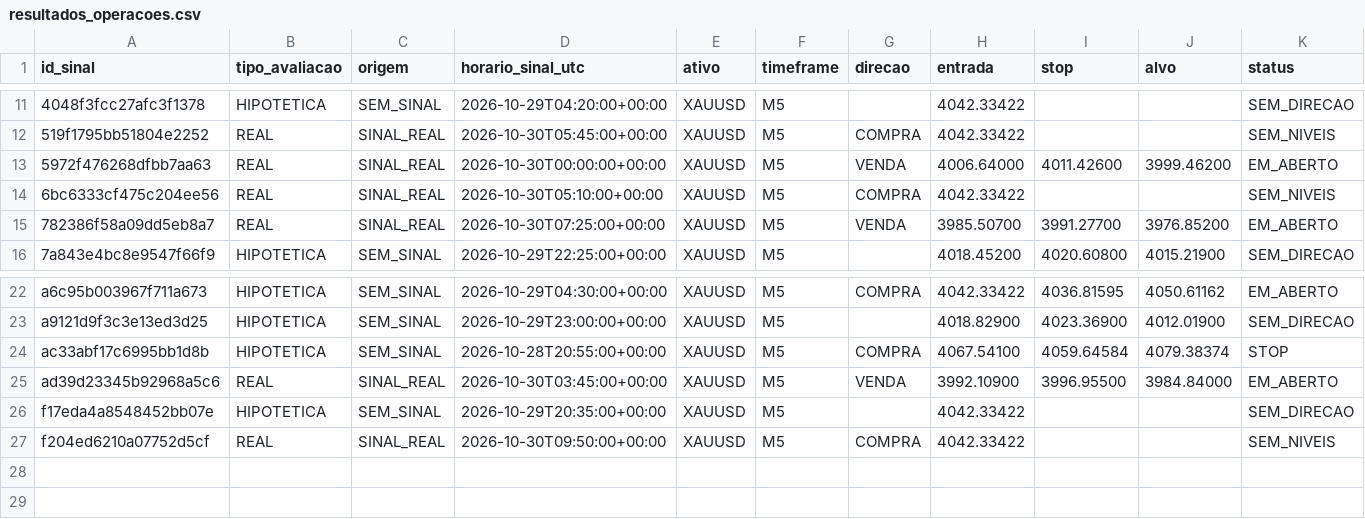
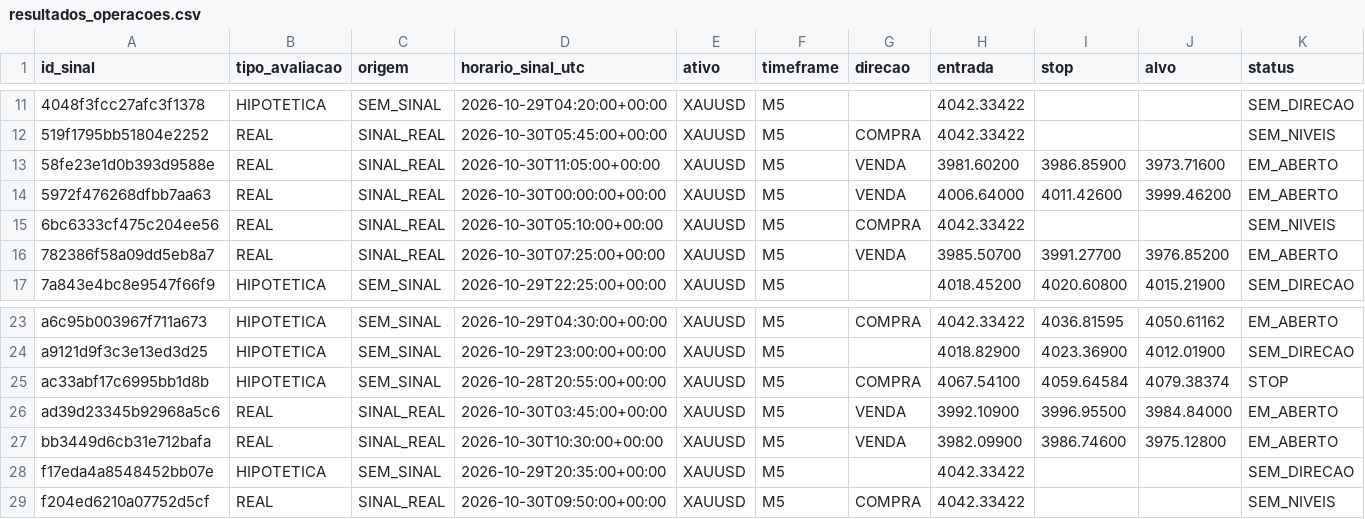
Before and after one commit to loucoparasempre00-ship-it/xauusd-bot-v2-, a CSV file: data/resultados_operacoes.csv, drawn as a sheet; only a part is shown, gaps mark what is left out; rows hold the shown columns only; the diff names each change by its address in the sheet, - before the commit and + after, or states it on an @@ line.

```diff
--- a/data/resultados_operacoes.csv
+++ b/data/resultados_operacoes.csv
+row 13: 58fe23e1d0b393d9588e | REAL | SINAL_REAL | 2026-10-30T11:05:00+00:00 | XAUUSD | M5 | VENDA | 3981.60200 | 3986.85900 | 3973.71600 | EM_ABERTO
+row 27: bb3449d6cb31e712bafa | REAL | SINAL_REAL | 2026-10-30T10:30:00+00:00 | XAUUSD | M5 | VENDA | 3982.09900 | 3986.74600 | 3975.12800 | EM_ABERTO
```
